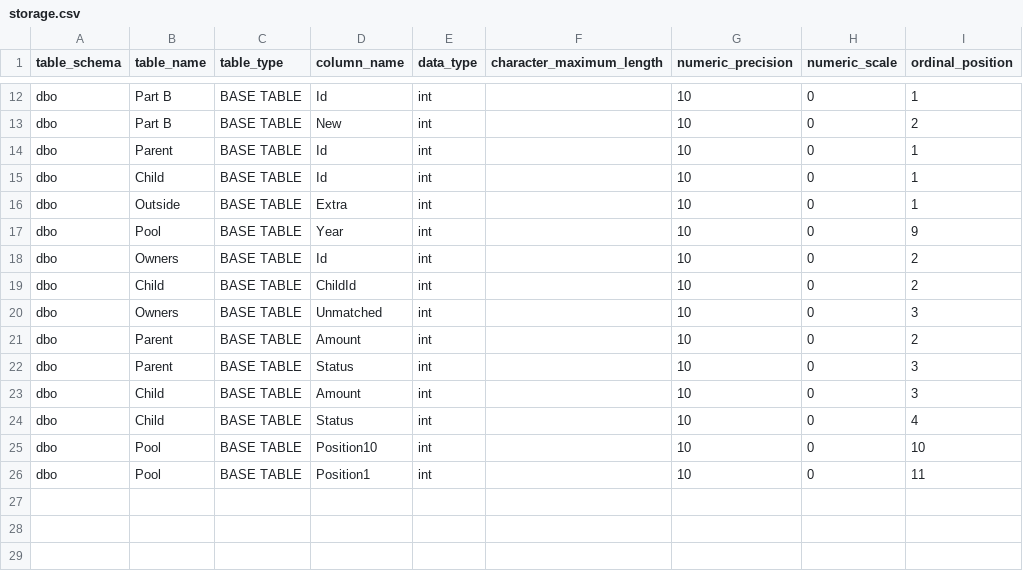
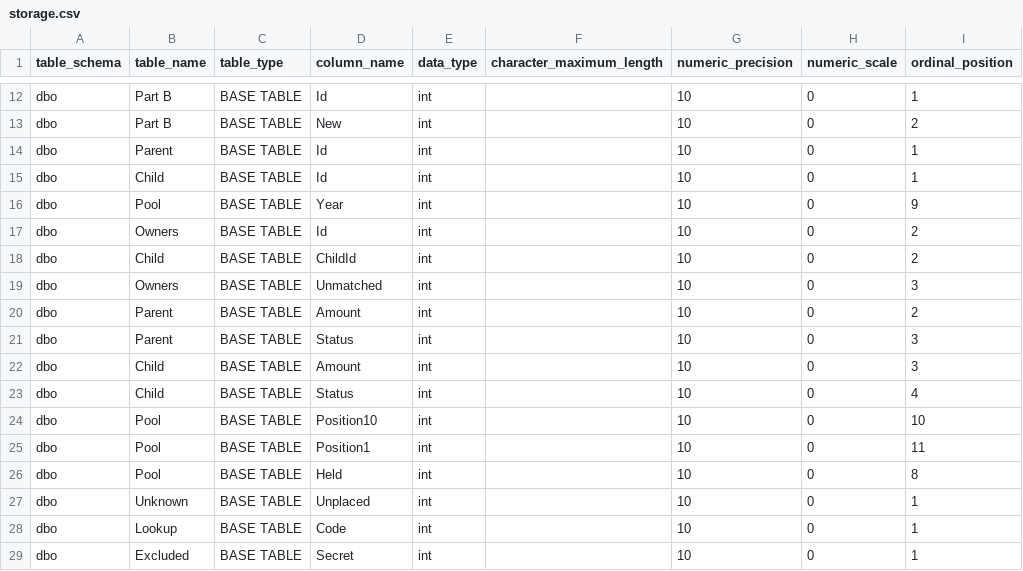
Before and after one commit to adamaltmejd/registry-research-toolkit, a CSV file: conformance/cases/holdings/slot-family/storage.csv, drawn as a sheet; only a part is shown, gaps mark what is left out; removed rows and columns are numbered as before the commit, all else as after; the diff names each change by its address in the sheet, - before the commit and + after, or states it on an @@ line.

```diff
--- a/conformance/cases/holdings/slot-family/storage.csv
+++ b/conformance/cases/holdings/slot-family/storage.csv
-row 16: dbo | Outside | BASE TABLE | Extra | int |  | 10 | 0 | 1
+row 26: dbo | Pool | BASE TABLE | Held | int |  | 10 | 0 | 8
+row 27: dbo | Unknown | BASE TABLE | Unplaced | int |  | 10 | 0 | 1
+row 28: dbo | Lookup | BASE TABLE | Code | int |  | 10 | 0 | 1
+row 29: dbo | Excluded | BASE TABLE | Secret | int |  | 10 | 0 | 1
```
Also changed, not shown: conformance/cases/holdings/steward/storage.csv, 28 other files.
